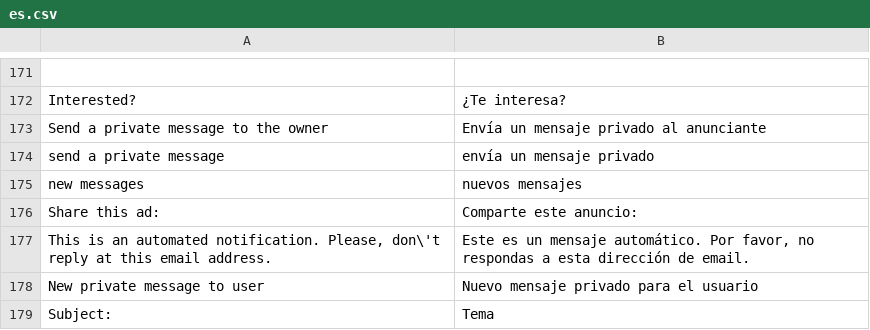
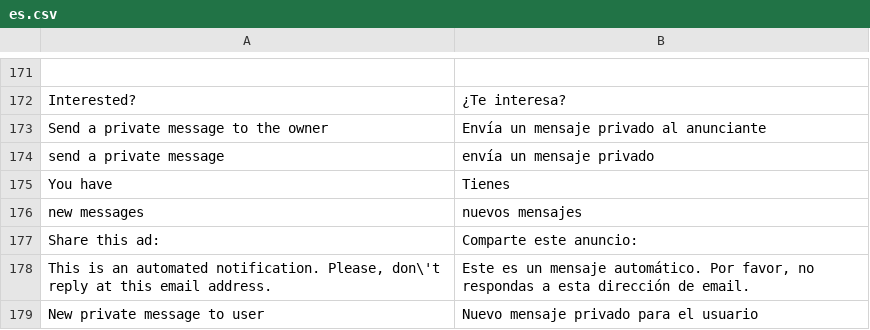
Before and after one commit to alabs/nolotiro, a CSV file: application/languages/es.csv, drawn as a sheet; only a part is shown, gaps mark what is left out; the shorter side is filled out with more unchanged rows; the diff names each change by its address in the sheet, - before the commit and + after, or states it on an @@ line.

```diff
--- a/application/languages/es.csv
+++ b/application/languages/es.csv
+row 175: You have | Tienes
```
Also changed, not shown: 5 other files.
